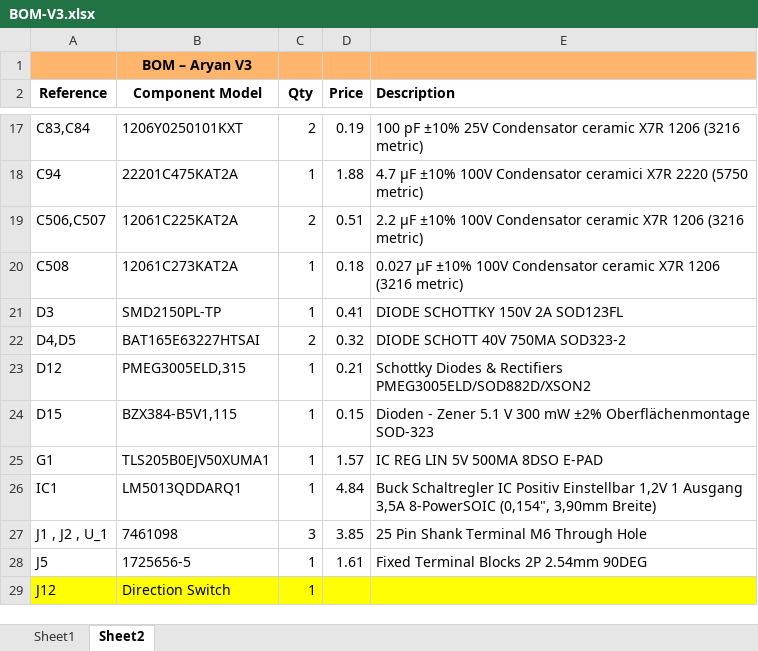
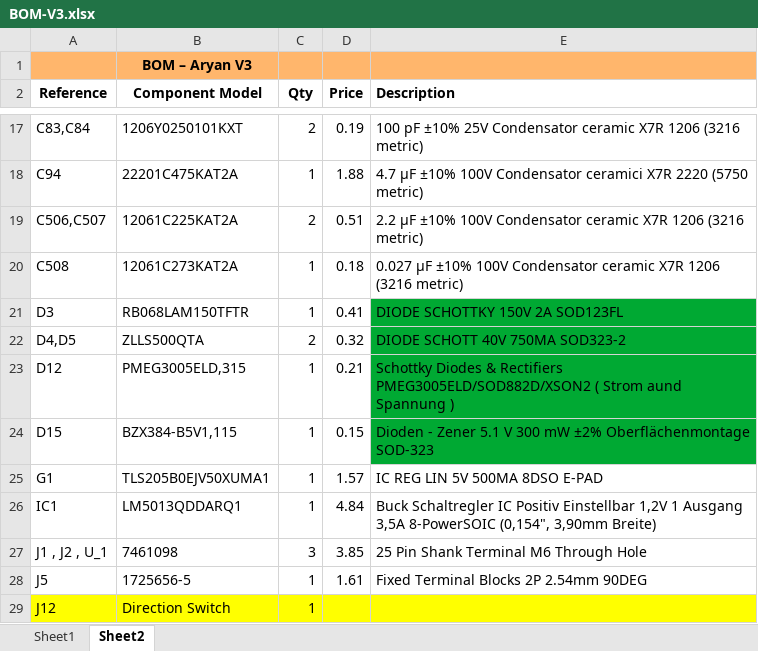
Before and after one commit to aryanbnair/frequency-inverter, an Excel workbook: BOM-V3.xlsx, sheet Sheet2, drawn as a sheet; only a part is shown, gaps mark what is left out; values as stored, in another font and other column widths than the file's, no borders; the diff names each change by its address in the sheet, - before the commit and + after, or states it on an @@ line.

```diff
--- a/BOM-V3.xlsx (sheet Sheet2)
+++ b/BOM-V3.xlsx (sheet Sheet2)
-B21 (Component Model): SMD2150PL-TP
+B21 (Component Model): RB068LAM150TFTR
-E21:E24 fill: none
+E21:E24 fill: #00A933
-B22 (Component Model): BAT165E63227HTSAI
+B22 (Component Model): ZLLS500QTA
-E23 (Description): …Rectifiers PMEG3005ELD/SOD882D/XSON2
+E23 (Description): …Rectifiers PMEG3005ELD/SOD882D/XSON2 ( Strom aund Spannung )
```
Also changed, not shown: 25 other files.
